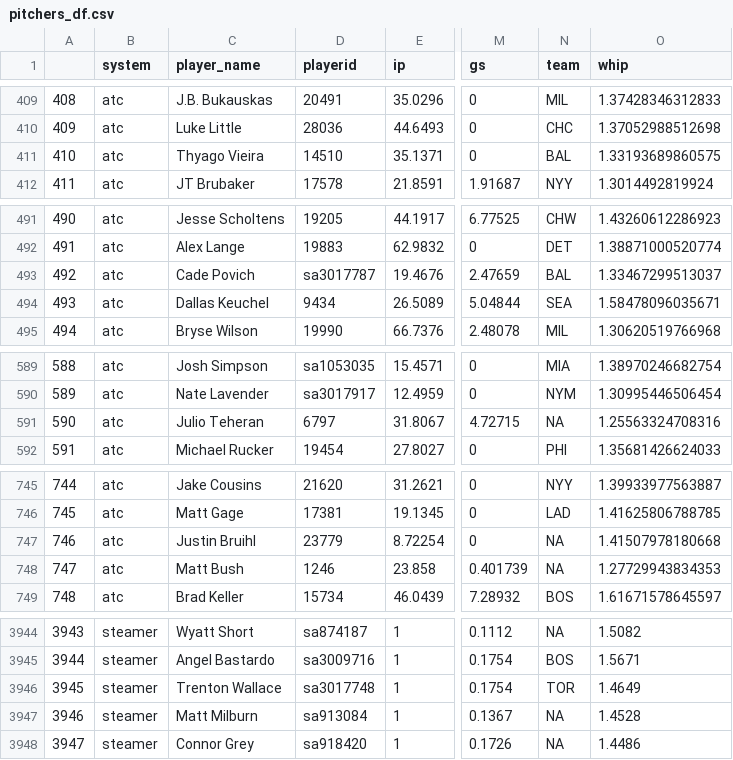
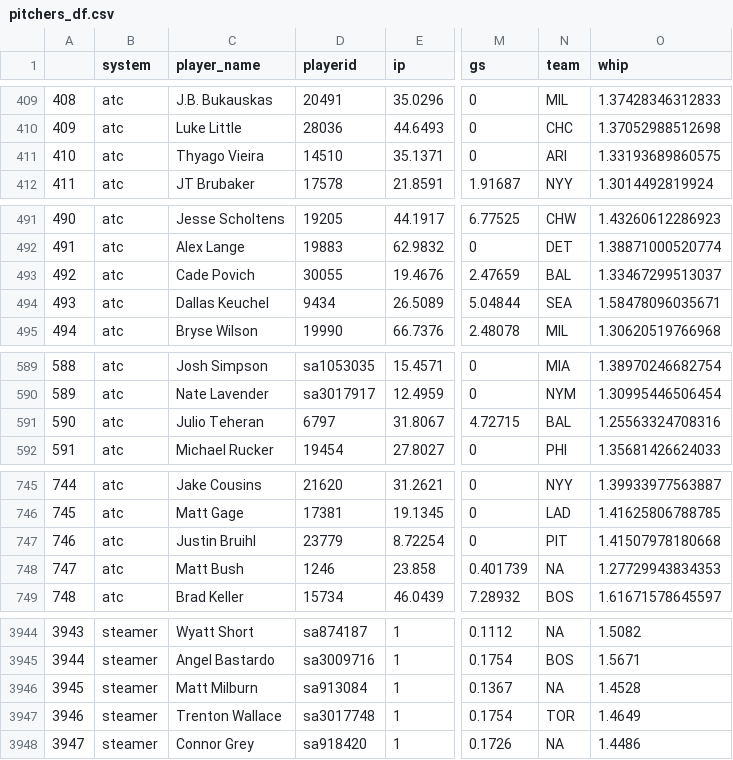
Before and after one commit to SamuelLachance/Betting, a CSV file: ottoneu/pitchers_df.csv, drawn as a sheet; only a part is shown, gaps mark what is left out; addresses are those after the commit; the diff covers the shown part only; the diff names each change by its address in the sheet, - before the commit and + after, or states it on an @@ line.

```diff
--- a/ottoneu/pitchers_df.csv
+++ b/ottoneu/pitchers_df.csv
-N411 (team): BAL
+N411 (team): ARI
-D493 (playerid): sa3017787
+D493 (playerid): 30055
-N591 (team): NA
+N591 (team): BAL
-N747 (team): NA
+N747 (team): PIT
@@ column A renumbered between rows 3946 and 5324 @@
@@ row 3946 moved to row 3947: 3946 @@
```
Also changed, not shown: 1 moved row and 17 edited cells elsewhere in this file, ottoneu/all_pitchers.csv, ottoneu/dani_rojas_pitchers.csv, 1 other file.
